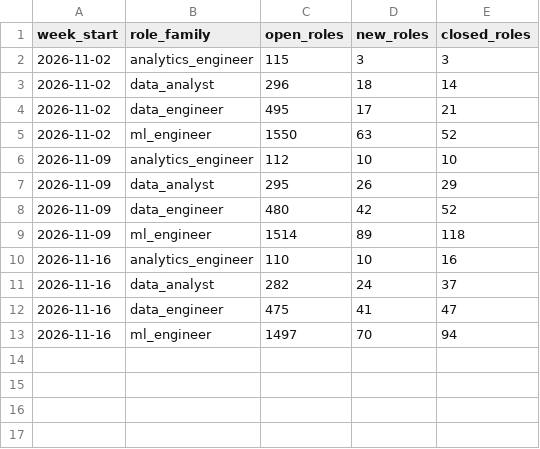
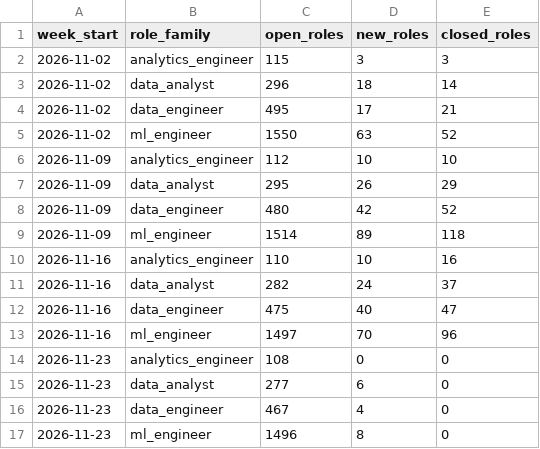
Before and after one commit to siddharthkumarx/job-postings-pipeline, a CSV file: public/summary/data_roles_weekly.csv, drawn as a sheet.

```diff
--- a/public/summary/data_roles_weekly.csv
+++ b/public/summary/data_roles_weekly.csv
@@ -11,3 +11,7 @@ week_start,role_family,open_roles,new_roles,closed_roles
 2026-11-16,data_analyst,282,24,37
-2026-11-16,data_engineer,475,41,47
-2026-11-16,ml_engineer,1497,70,94
+2026-11-16,data_engineer,475,40,47
+2026-11-16,ml_engineer,1497,70,96
+2026-11-23,analytics_engineer,108,0,0
+2026-11-23,data_analyst,277,6,0
+2026-11-23,data_engineer,467,4,0
+2026-11-23,ml_engineer,1496,8,0
```
Also changed, not shown: public/summary/changes_today.csv, public/summary/sample_postings.csv, 25 other files.
